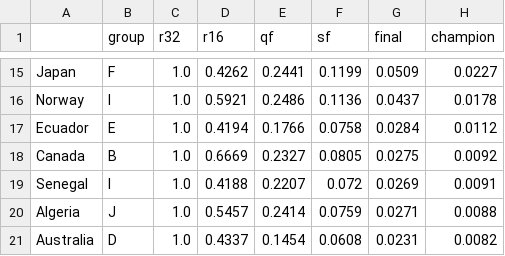
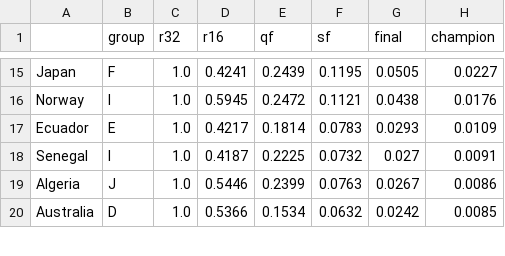
Before and after one commit to jonatyum/mundial-statistic, a CSV file: data/processed/tournament_probabilities.csv, drawn as a sheet; only a part is shown, gaps mark what is left out; removed rows and columns are numbered as before the commit, all else as after; the diff covers the shown part only; the diff names each change by its address in the sheet, - before the commit and + after, or states it on an @@ line.

```diff
--- a/data/processed/tournament_probabilities.csv
+++ b/data/processed/tournament_probabilities.csv
-D15 (r16): 0.4262
+D15 (r16): 0.4241
-E15 (qf): 0.2441
+E15 (qf): 0.2439
-F15 (sf): 0.1199
+F15 (sf): 0.1195
-G15 (final): 0.0509
+G15 (final): 0.0505
-D16 (r16): 0.5921
+D16 (r16): 0.5945
-E16 (qf): 0.2486
+E16 (qf): 0.2472
-F16 (sf): 0.1136
+F16 (sf): 0.1121
-G16 (final): 0.0437
+G16 (final): 0.0438
-H16 (champion): 0.0178
+H16 (champion): 0.0176
-D17 (r16): 0.4194
+D17 (r16): 0.4217
-E17 (qf): 0.1766
+E17 (qf): 0.1814
-F17 (sf): 0.0758
+F17 (sf): 0.0783
-G17 (final): 0.0284
+G17 (final): 0.0293
-H17 (champion): 0.0112
+H17 (champion): 0.0109
-row 18: Canada | B | 1.0 | 0.6669 | 0.2327 | 0.0805 | 0.0275 | 0.0092
-D18 (r16): 0.4188
+D18 (r16): 0.4187
-E18 (qf): 0.2207
+E18 (qf): 0.2225
-F18 (sf): 0.072
+F18 (sf): 0.0732
-G18 (final): 0.0269
+G18 (final): 0.027
-D19 (r16): 0.5457
+D19 (r16): 0.5446
-E19 (qf): 0.2414
+E19 (qf): 0.2399
-F19 (sf): 0.0759
+F19 (sf): 0.0763
-G19 (final): 0.0271
+G19 (final): 0.0267
-H19 (champion): 0.0088
+H19 (champion): 0.0086
-D20 (r16): 0.4337
+D20 (r16): 0.5366
-E20 (qf): 0.1454
+E20 (qf): 0.1534
-F20 (sf): 0.0608
+F20 (sf): 0.0632
-G20 (final): 0.0231
+G20 (final): 0.0242
-H20 (champion): 0.0082
+H20 (champion): 0.0085
```
Also changed, not shown: 4 added rows, 3 removed rows and 105 edited cells elsewhere in this file, data/processed/calibration.csv, data/processed/champion_history.csv, 6 other files.
